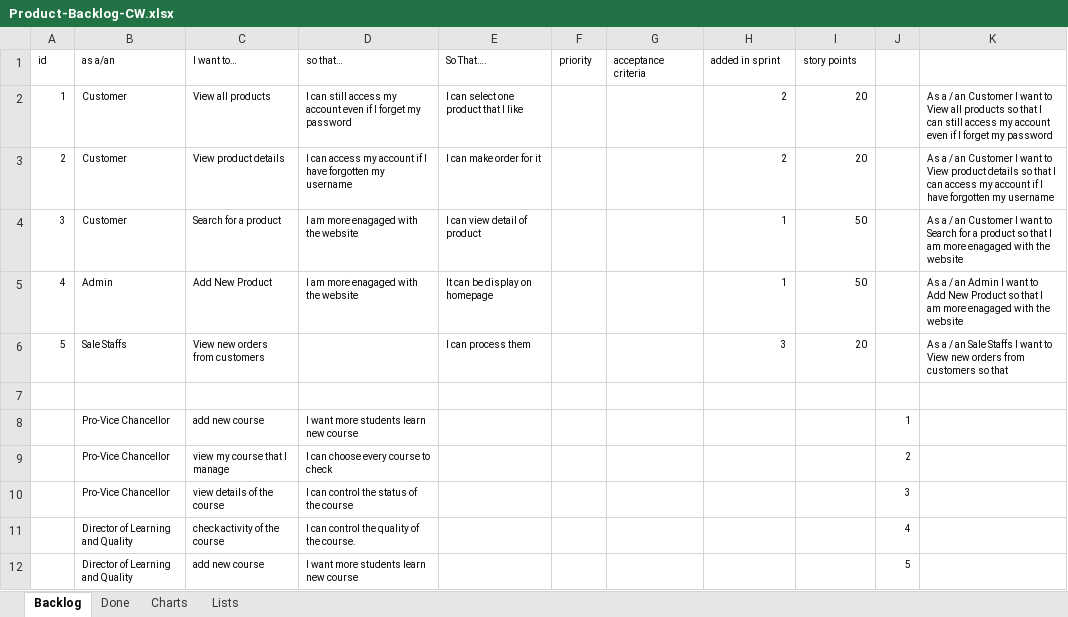
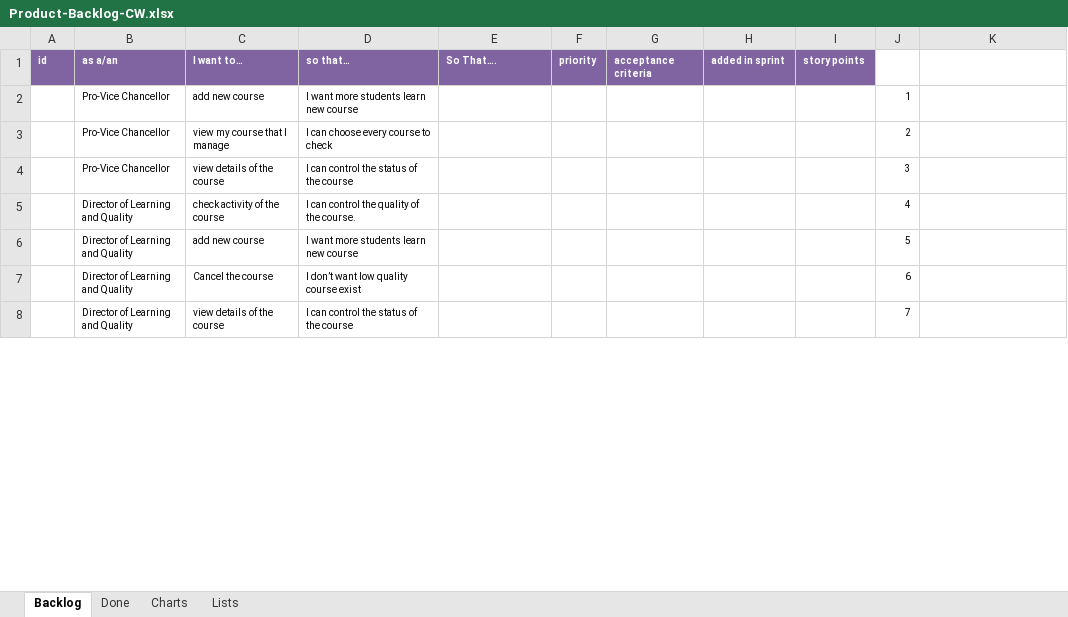
Before and after one commit to CW1640Group5/CMR_Management, an Excel workbook: Product-Backlog-CW.xlsx, sheet Backlog, drawn as a sheet; only a part is shown; the shorter side is filled out with more unchanged rows; values as stored, in another font and other column widths than the file's, no borders; charts and pictures and conditional formats and table styles not drawn; removed rows and columns are numbered as before the commit, all else as after; the diff covers the shown part only; the diff names each change by its address in the sheet, - before the commit and + after, or states it on an @@ line.

Commit message:
backlog

```diff
--- a/Product-Backlog-CW.xlsx (sheet Backlog)
+++ b/Product-Backlog-CW.xlsx (sheet Backlog)
@@ A1:I1 fill: none → #8064A2, bold: off → on, text colour: black → #FFFFFF @@
-row 2: 1 | Customer | View all products | I can still access my account even if I forget my password | I can select one product that I like |  |  | 2 | 20 |  | As a / an Customer I want to View all products so that I can still access my account even if I forget my password
-row 3: 2 | Customer | View product details | I can access my account if I have forgotten my username | I can make order for it |  |  | 2 | 20 |  | As a / an Customer I want to View product details so that I can access my account if I have forgotten my username
-row 4: 3 | Customer | Search for a product | I am more enagaged with the website | I can view detail of product |  |  | 1 | 50 |  | As a / an Customer I want to Search for a product so that I am more enagaged with the website
-row 5: 4 | Admin | Add New Product | I am more enagaged with the website | It can be display on homepage |  |  | 1 | 50 |  | As a / an Admin I want to Add New Product so that I am more enagaged with the website
-row 6: 5 | Sale Staffs | View new orders from customers |  | I can process them |  |  | 3 | 20 |  | As a / an Sale Staffs I want to View new orders from customers so that
-row 7: (empty)
```
Also changed, not shown: 8 added rows, 12 removed rows and 10 edited cells elsewhere in this sheet, sheet Charts, formulas that keep their value, charts or pictures.
